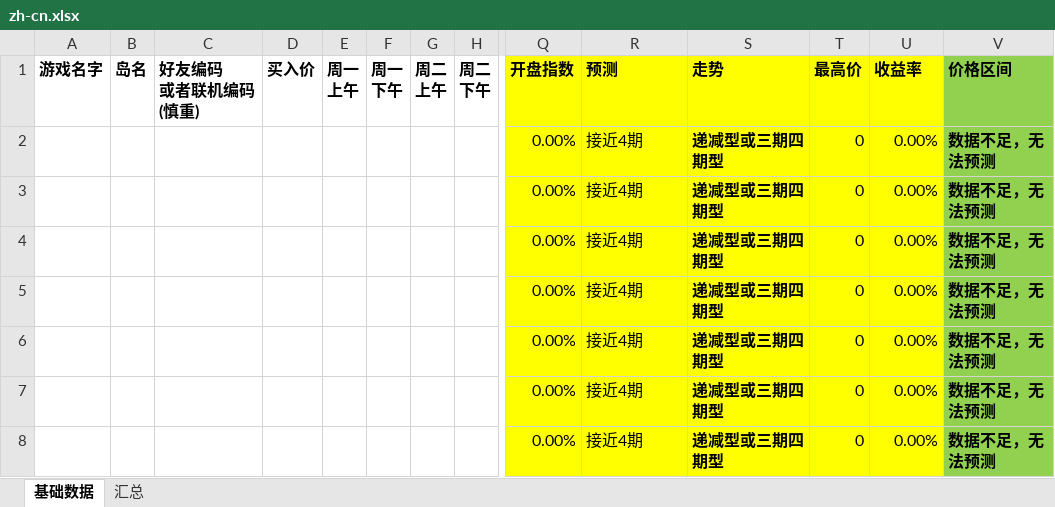
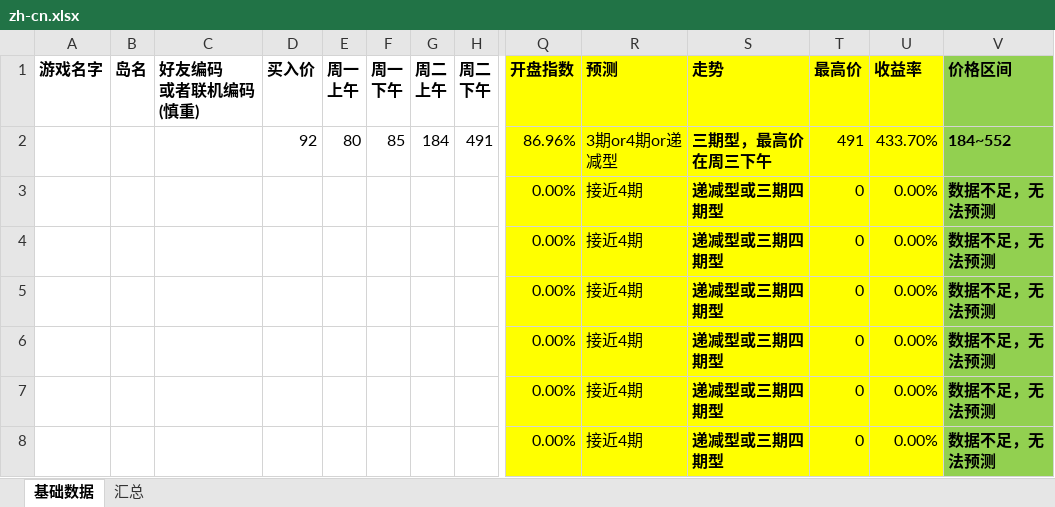
Before and after one commit to vincywindy/animal-crossing-new-horizons-TurnipSecurities, an Excel workbook: zh-cn.xlsx, sheet 基础数据, drawn as a sheet; only a part is shown, gaps mark what is left out; values as stored, in another font and other column widths than the file's, no borders; removed rows and columns are numbered as before the commit, all else as after; rows hold the shown columns only; the diff names each change by its address in the sheet, - before the commit and + after, or states it on an @@ line.

Commit message:
修正算法

```diff
--- a/zh-cn.xlsx (sheet 基础数据)
+++ b/zh-cn.xlsx (sheet 基础数据)
-row 2:  |  |  |  |  |  |  |  | 0.00% | 接近4期 | 递减型或三期四期型 | 0 | 0.00% | 数据不足，无法预测
+row 2:  |  |  | 92 | 80 | 85 | 184 | 491 | 86.96% | 3期or4期or递减型 | 三期型，最高价在周三下午 | 491 | 433.70% | 184~552
```
Also changed, not shown: sheet 汇总.
